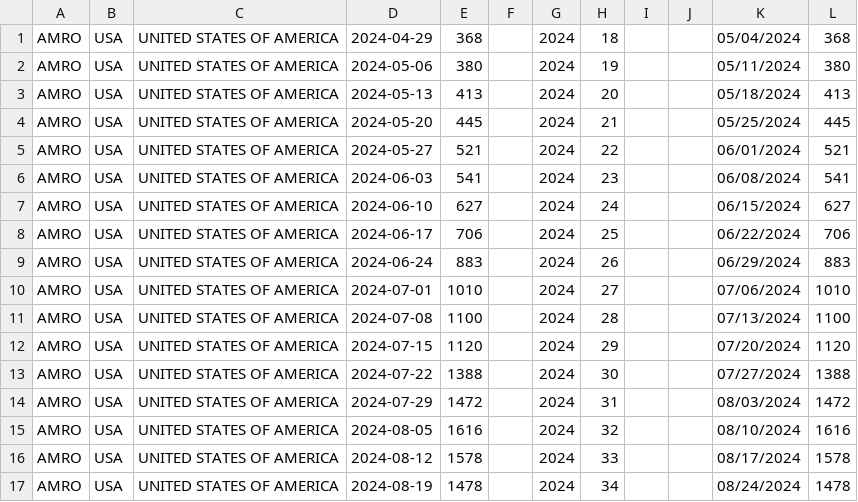
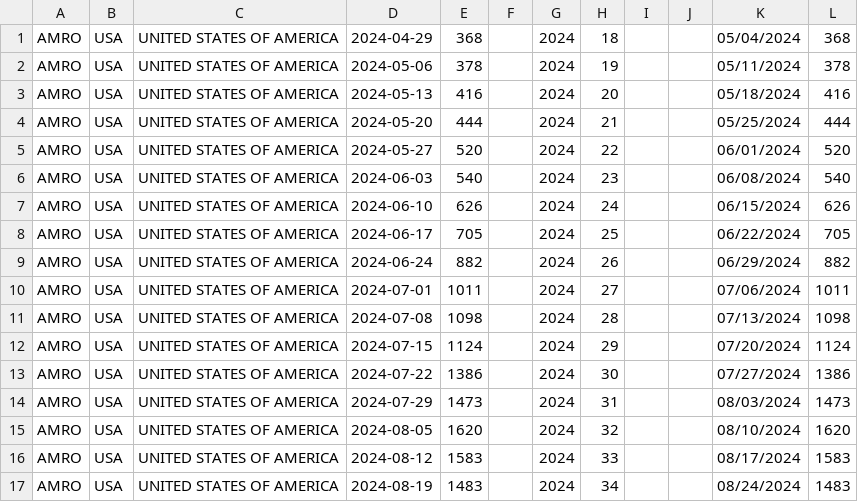
Before and after one commit to whocov/csv_weekly_hosp_icu, a CSV file: historical_clean_data - USA sentinel.csv, drawn as a sheet; only a part is shown; the diff covers the shown part only.

```diff
--- a/historical_clean_data - USA sentinel.csv
+++ b/historical_clean_data - USA sentinel.csv
@@ -1,17 +1,17 @@
 AMRO,USA,UNITED STATES OF AMERICA,2024-04-29,368,,2024,18,,,05/04/2024,368
-AMRO,USA,UNITED STATES OF AMERICA,2024-05-06,380,,2024,19,,,05/11/2024,380
-AMRO,USA,UNITED STATES OF AMERICA,2024-05-13,413,,2024,20,,,05/18/2024,413
-AMRO,USA,UNITED STATES OF AMERICA,2024-05-20,445,,2024,21,,,05/25/2024,445
-AMRO,USA,UNITED STATES OF AMERICA,2024-05-27,521,,2024,22,,,06/01/2024,521
-AMRO,USA,UNITED STATES OF AMERICA,2024-06-03,541,,2024,23,,,06/08/2024,541
-AMRO,USA,UNITED STATES OF AMERICA,2024-06-10,627,,2024,24,,,06/15/2024,627
-AMRO,USA,UNITED STATES OF AMERICA,2024-06-17,706,,2024,25,,,06/22/2024,706
-AMRO,USA,UNITED STATES OF AMERICA,2024-06-24,883,,2024,26,,,06/29/2024,883
-AMRO,USA,UNITED STATES OF AMERICA,2024-07-01,1010,,2024,27,,,07/06/2024,1010
-AMRO,USA,UNITED STATES OF AMERICA,2024-07-08,1100,,2024,28,,,07/13/2024,1100
-AMRO,USA,UNITED STATES OF AMERICA,2024-07-15,1120,,2024,29,,,07/20/2024,1120
-AMRO,USA,UNITED STATES OF AMERICA,2024-07-22,1388,,2024,30,,,07/27/2024,1388
-AMRO,USA,UNITED STATES OF AMERICA,2024-07-29,1472,,2024,31,,,08/03/2024,1472
-AMRO,USA,UNITED STATES OF AMERICA,2024-08-05,1616,,2024,32,,,08/10/2024,1616
-AMRO,USA,UNITED STATES OF AMERICA,2024-08-12,1578,,2024,33,,,08/17/2024,1578
-AMRO,USA,UNITED STATES OF AMERICA,2024-08-19,1478,,2024,34,,,08/24/2024,1478
+AMRO,USA,UNITED STATES OF AMERICA,2024-05-06,378,,2024,19,,,05/11/2024,378
+AMRO,USA,UNITED STATES OF AMERICA,2024-05-13,416,,2024,20,,,05/18/2024,416
+AMRO,USA,UNITED STATES OF AMERICA,2024-05-20,444,,2024,21,,,05/25/2024,444
+AMRO,USA,UNITED STATES OF AMERICA,2024-05-27,520,,2024,22,,,06/01/2024,520
+AMRO,USA,UNITED STATES OF AMERICA,2024-06-03,540,,2024,23,,,06/08/2024,540
+AMRO,USA,UNITED STATES OF AMERICA,2024-06-10,626,,2024,24,,,06/15/2024,626
+AMRO,USA,UNITED STATES OF AMERICA,2024-06-17,705,,2024,25,,,06/22/2024,705
+AMRO,USA,UNITED STATES OF AMERICA,2024-06-24,882,,2024,26,,,06/29/2024,882
+AMRO,USA,UNITED STATES OF AMERICA,2024-07-01,1011,,2024,27,,,07/06/2024,1011
+AMRO,USA,UNITED STATES OF AMERICA,2024-07-08,1098,,2024,28,,,07/13/2024,1098
+AMRO,USA,UNITED STATES OF AMERICA,2024-07-15,1124,,2024,29,,,07/20/2024,1124
+AMRO,USA,UNITED STATES OF AMERICA,2024-07-22,1386,,2024,30,,,07/27/2024,1386
+AMRO,USA,UNITED STATES OF AMERICA,2024-07-29,1473,,2024,31,,,08/03/2024,1473
+AMRO,USA,UNITED STATES OF AMERICA,2024-08-05,1620,,2024,32,,,08/10/2024,1620
+AMRO,USA,UNITED STATES OF AMERICA,2024-08-12,1583,,2024,33,,,08/17/2024,1583
+AMRO,USA,UNITED STATES OF AMERICA,2024-08-19,1483,,2024,34,,,08/24/2024,1483
```
Also changed, not shown: 1 added row and 24 edited cells elsewhere in this file, data/clean/historical_clean_data.csv, downloaded_file.csv.
